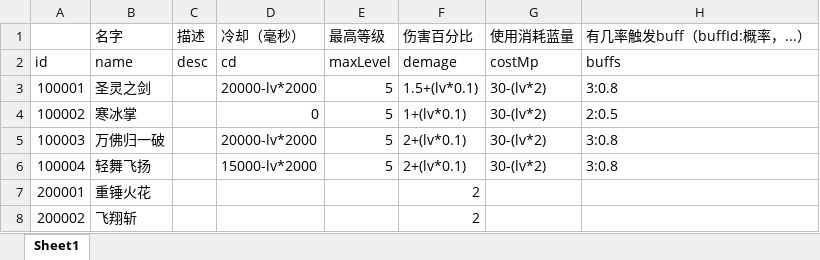
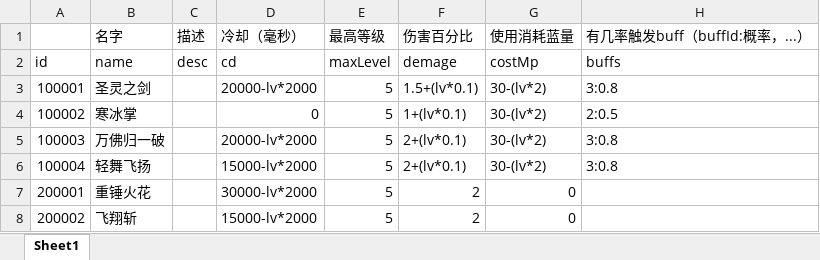
Before and after one commit to brucelevis/mmorpg-linxinda, an Excel workbook: server/docs/SkillCfgExcel_com.wan37.config.entity.SkillCfgExcel.xlsx, sheet Sheet1, drawn as a sheet; values as stored, in another font and other column widths than the file's, no borders; the diff names each change by its address in the sheet, - before the commit and + after, or states it on an @@ line.

```diff
--- a/server/docs/SkillCfgExcel_com.wan37.config.entity.SkillCfgExcel.xlsx (sheet Sheet1)
+++ b/server/docs/SkillCfgExcel_com.wan37.config.entity.SkillCfgExcel.xlsx (sheet Sheet1)
-D7 (冷却（毫秒）): (empty)
+D7 (冷却（毫秒）): 30000-lv*2000
-E7:E8 (最高等级): (empty)
+E7:E8 (最高等级): 5
-G7:G8 (使用消耗蓝量): (empty)
+G7:G8 (使用消耗蓝量): 0
-D8 (冷却（毫秒）): (empty)
+D8 (冷却（毫秒）): 15000-lv*2000
```
Also changed, not shown: server/docs/MonsterCfgExcel_com.wan37.config.entity.MonsterCfgExcel.xlsx, 19 other files.
